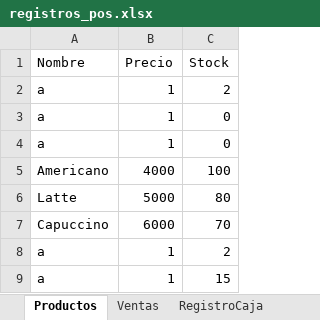
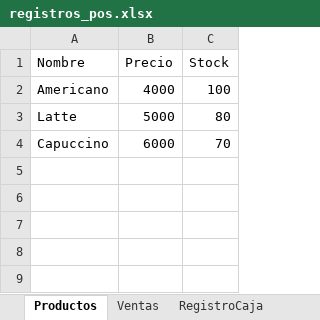
Before and after one commit to kealmahe2003/SistemaPOS, an Excel workbook: app/data/registros_pos.xlsx, sheet Productos, drawn as a sheet; values as stored, in another font and other column widths than the file's, no borders; the diff names each change by its address in the sheet, - before the commit and + after, or states it on an @@ line.

```diff
--- a/app/data/registros_pos.xlsx (sheet Productos)
+++ b/app/data/registros_pos.xlsx (sheet Productos)
-row 2: a | 1 | 2
-row 3: a | 1 | 0
-row 4: a | 1 | 0
-row 8: a | 1 | 2
-row 9: a | 1 | 15
```
Also changed, not shown: 4 other files.
